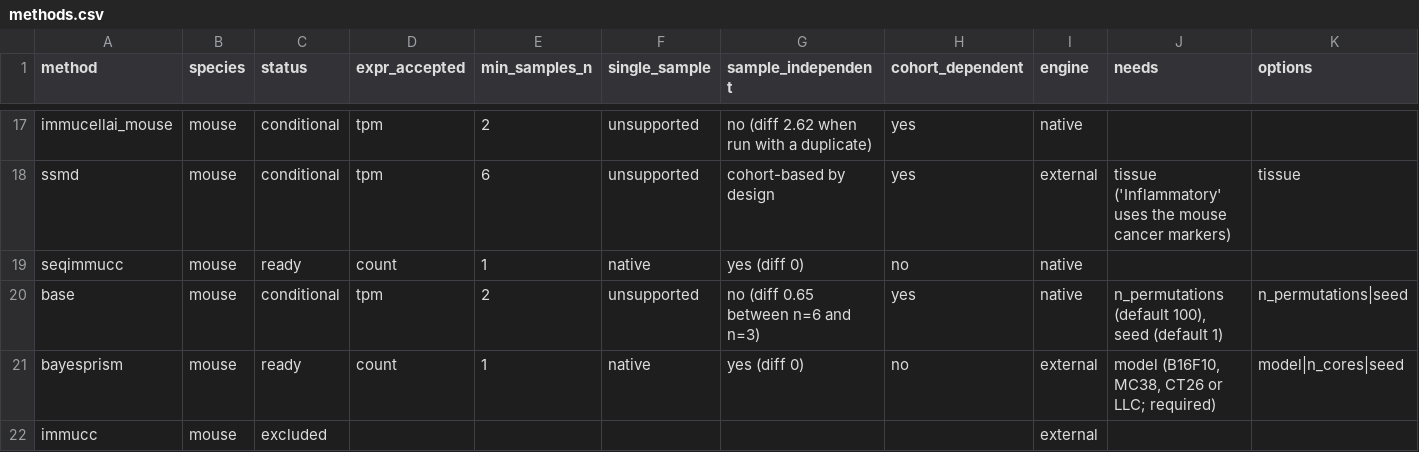
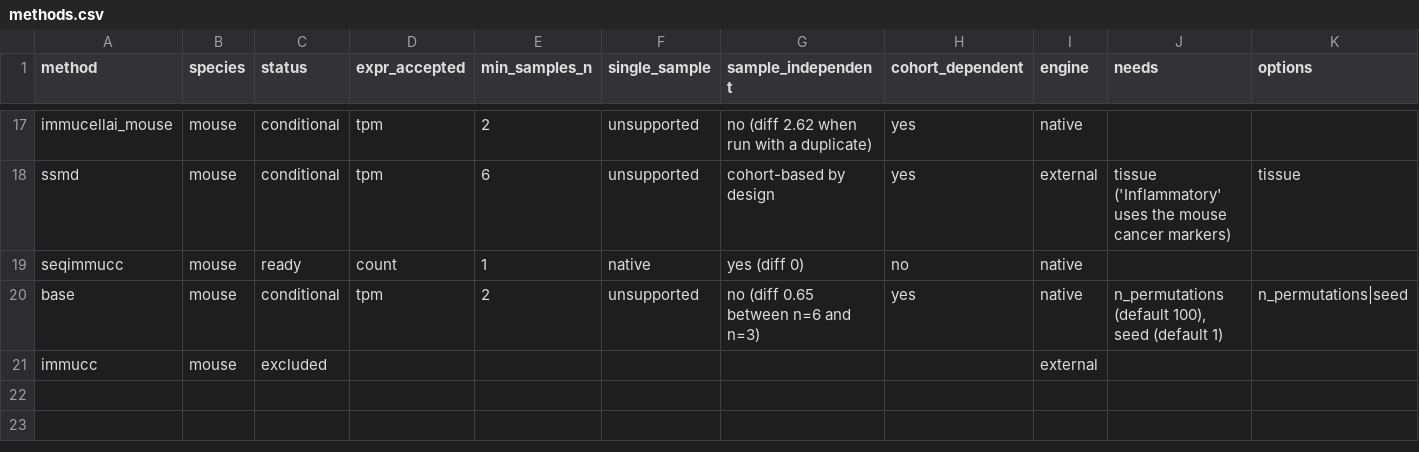
Before and after one commit to DaikiKumakura/bulkdeconv, a CSV file: inst/registry/methods.csv, drawn as a sheet; only a part is shown, gaps mark what is left out; rows hold the shown columns only; the diff names each change by its address in the sheet, - before the commit and + after, or states it on an @@ line.

Commit message:
Remove BayesPrism and its bundled references
BayesPrism needs a single-cell reference built and validated for each
tumor model and takes minutes per run; it is withdrawn from the package.

```diff
--- a/inst/registry/methods.csv
+++ b/inst/registry/methods.csv
-row 21: bayesprism | mouse | ready | count | 1 | native | yes (diff 0) | no | external | model (B16F10, MC38, CT26 or LLC; required) | model|n_cores|seed
```
Also changed, not shown: 52 other files.
